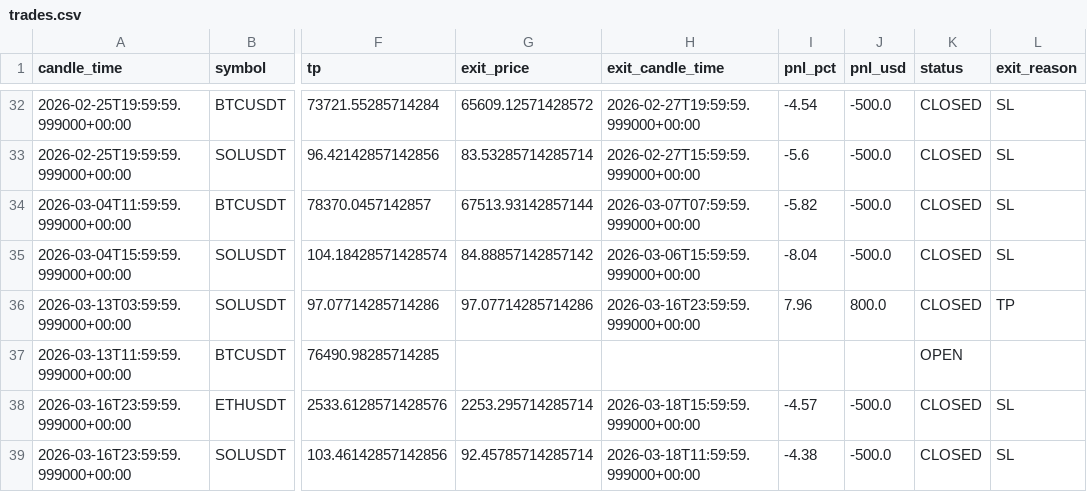
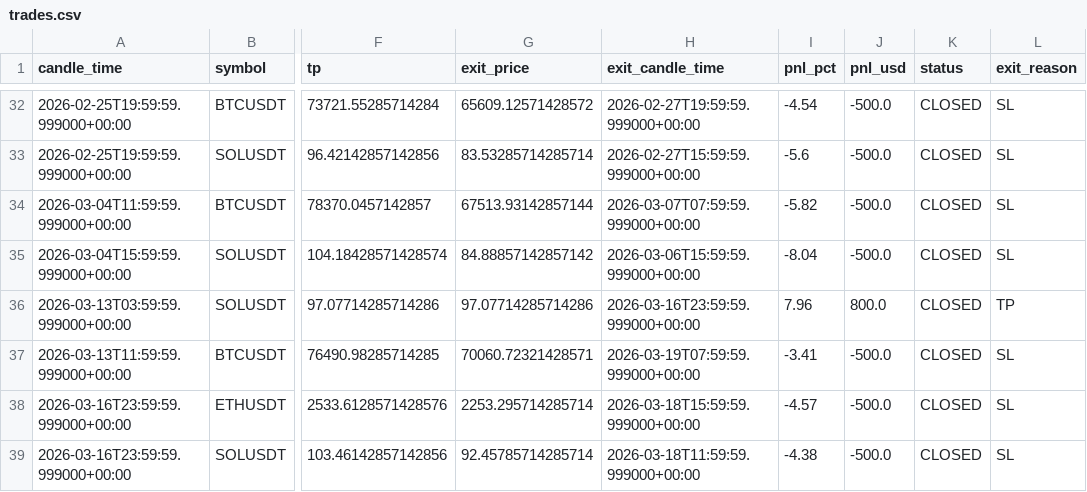
Before and after one commit to kushgbisen/cron-trader, a CSV file: logs/weekly_breakout/trades.csv, drawn as a sheet; only a part is shown, gaps mark what is left out; the diff names each change by its address in the sheet, - before the commit and + after, or states it on an @@ line.

```diff
--- a/logs/weekly_breakout/trades.csv
+++ b/logs/weekly_breakout/trades.csv
-G37 (exit_price): (empty)
+G37 (exit_price): 70060.72321428571
-H37 (exit_candle_time): (empty)
+H37 (exit_candle_time): 2026-03-19T07:59:59.999000+00:00
-I37 (pnl_pct): (empty)
+I37 (pnl_pct): -3.41
-J37 (pnl_usd): (empty)
+J37 (pnl_usd): -500.0
-K37 (status): OPEN
+K37 (status): CLOSED
-L37 (exit_reason): (empty)
+L37 (exit_reason): SL
```
Also changed, not shown: 7 other files.
